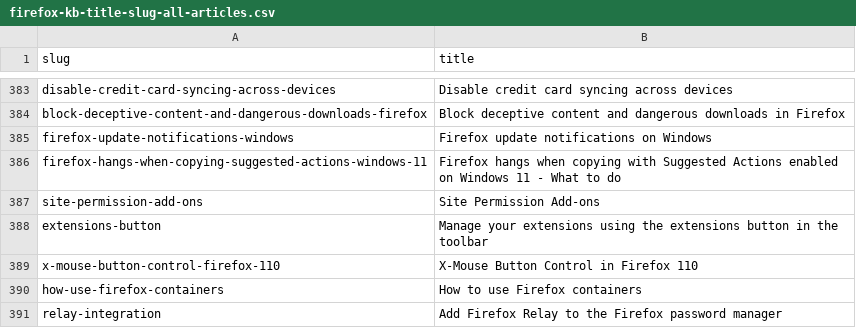
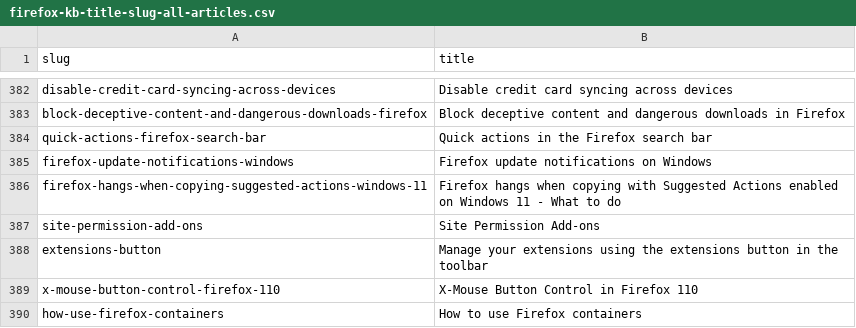
Before and after one commit to rtanglao/rt-kits-tb-api, a CSV file: firefox-kb-title-slug-all-articles.csv, drawn as a sheet; only a part is shown, gaps mark what is left out; the shorter side is filled out with more unchanged rows; the diff covers the shown part only.

Commit message:
update firefox kb article list to the snapshot of articles present on August 1st

```diff
--- a/firefox-kb-title-slug-all-articles.csv
+++ b/firefox-kb-title-slug-all-articles.csv
@@ -384,2 +383,3 @@ disable-credit-card-syncing-across-devices,Disable credit card syncing across de
 block-deceptive-content-and-dangerous-downloads-firefox,Block deceptive content and dangerous downloads in Firefox
+quick-actions-firefox-search-bar,Quick actions in the Firefox search bar
 firefox-update-notifications-windows,Firefox update notifications on Windows
```
Also changed, not shown: 4 added rows and 3 removed rows elsewhere in this file.
